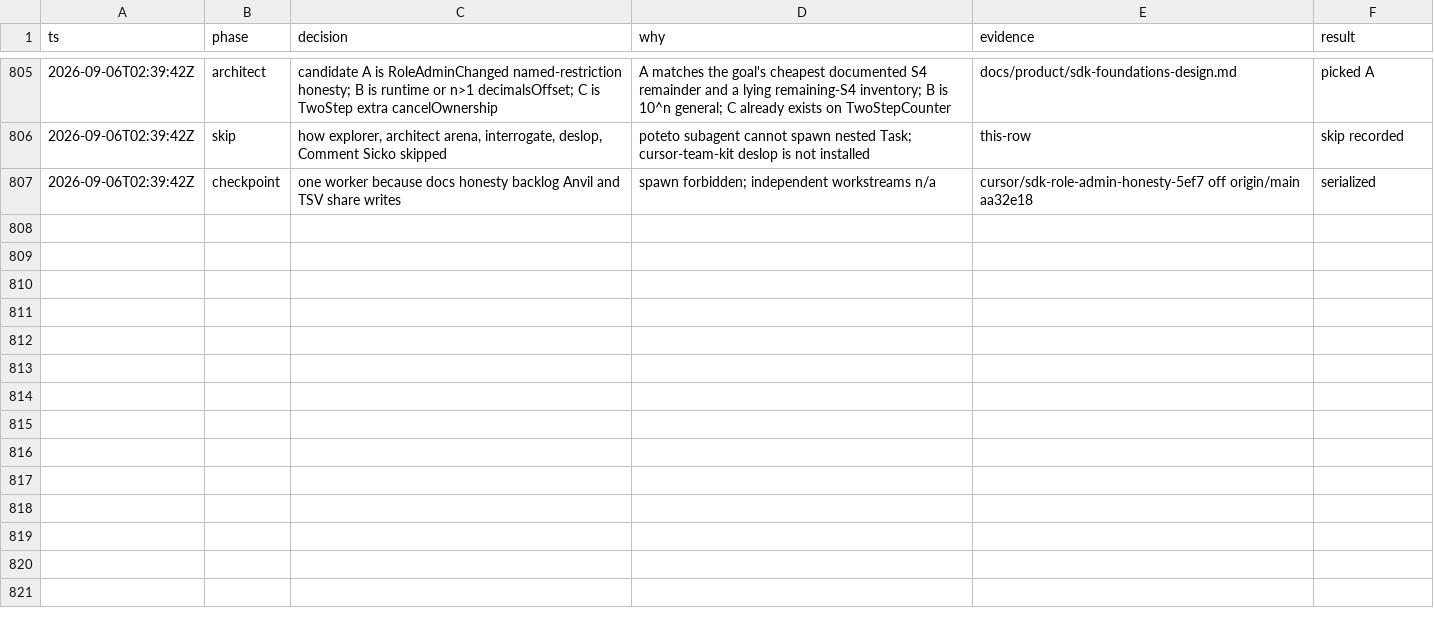
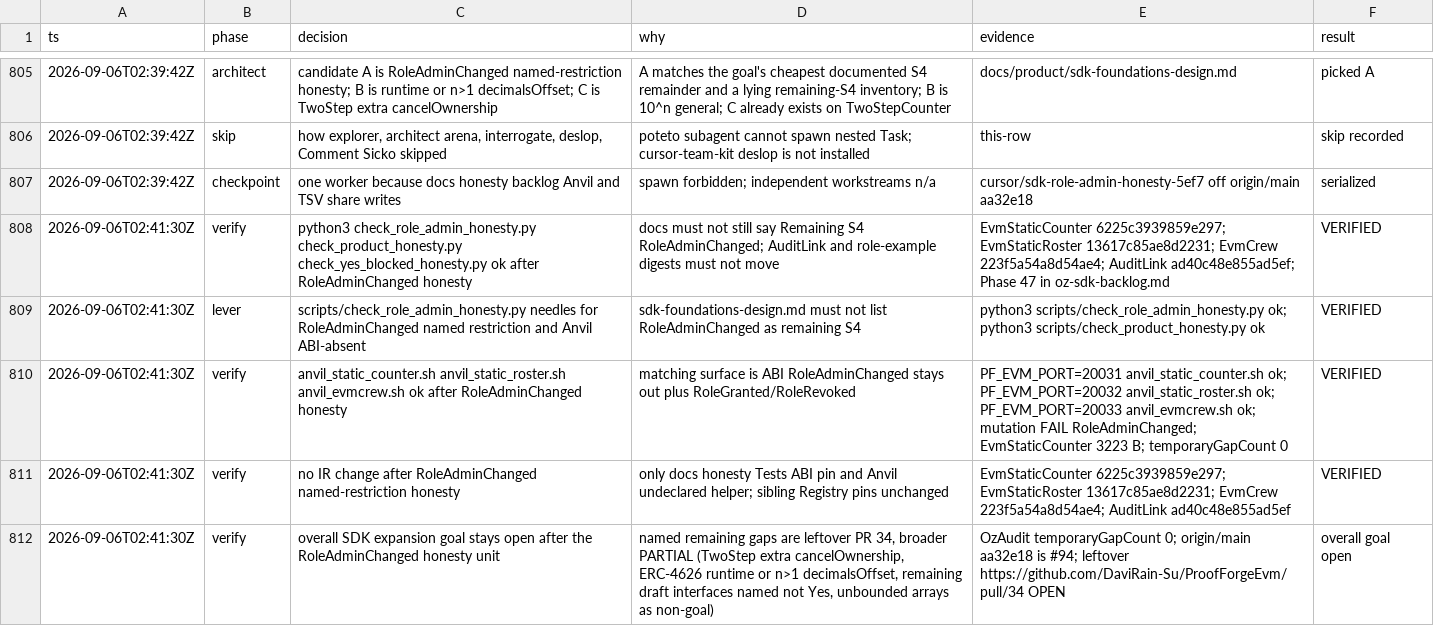
Before and after one commit to DaviRain-Su/ProofForgeEvm, a TSV file: docs/decisions/sdk-expansion.tsv, drawn as a sheet; only a part is shown, gaps mark what is left out.

```diff
--- a/docs/decisions/sdk-expansion.tsv
+++ b/docs/decisions/sdk-expansion.tsv
@@ -807 +807,6 @@ ts	phase	decision	why	evidence	result
 2026-09-06T02:39:42Z	checkpoint	one worker because docs honesty backlog Anvil and TSV share writes	spawn forbidden; independent workstreams n/a	cursor/sdk-role-admin-honesty-5ef7 off origin/main aa32e18	serialized
+2026-09-06T02:41:30Z	verify	python3 check_role_admin_honesty.py check_product_honesty.py check_yes_blocked_honesty.py ok after RoleAdminChanged honesty	docs must not still say Remaining S4 RoleAdminChanged; AuditLink and role-example digests must not move	EvmStaticCounter 6225c3939859e297; EvmStaticRoster 13617c85ae8d2231; EvmCrew 223f5a54a8d54ae4; AuditLink ad40c48e855ad5ef; Phase 47 in oz-sdk-backlog.md	VERIFIED
+2026-09-06T02:41:30Z	lever	scripts/check_role_admin_honesty.py needles for RoleAdminChanged named restriction and Anvil ABI-absent	sdk-foundations-design.md must not list RoleAdminChanged as remaining S4	python3 scripts/check_role_admin_honesty.py ok; python3 scripts/check_product_honesty.py ok	VERIFIED
+2026-09-06T02:41:30Z	verify	anvil_static_counter.sh anvil_static_roster.sh anvil_evmcrew.sh ok after RoleAdminChanged honesty	matching surface is ABI RoleAdminChanged stays out plus RoleGranted/RoleRevoked	PF_EVM_PORT=20031 anvil_static_counter.sh ok; PF_EVM_PORT=20032 anvil_static_roster.sh ok; PF_EVM_PORT=20033 anvil_evmcrew.sh ok; mutation FAIL RoleAdminChanged; EvmStaticCounter 3223 B; temporaryGapCount 0	VERIFIED
+2026-09-06T02:41:30Z	verify	no IR change after RoleAdminChanged named-restriction honesty	only docs honesty Tests ABI pin and Anvil undeclared helper; sibling Registry pins unchanged	EvmStaticCounter 6225c3939859e297; EvmStaticRoster 13617c85ae8d2231; EvmCrew 223f5a54a8d54ae4; AuditLink ad40c48e855ad5ef	VERIFIED
+2026-09-06T02:41:30Z	verify	overall SDK expansion goal stays open after the RoleAdminChanged honesty unit	named remaining gaps are leftover PR 34, broader PARTIAL (TwoStep extra cancelOwnership, ERC-4626 runtime or n>1 decimalsOffset, remaining draft interfaces named not Yes, unbounded arrays as non-goal)	OzAudit temporaryGapCount 0; origin/main aa32e18 is #94; leftover https://github.com/DaviRain-Su/ProofForgeEvm/pull/34 OPEN	overall goal open
```
